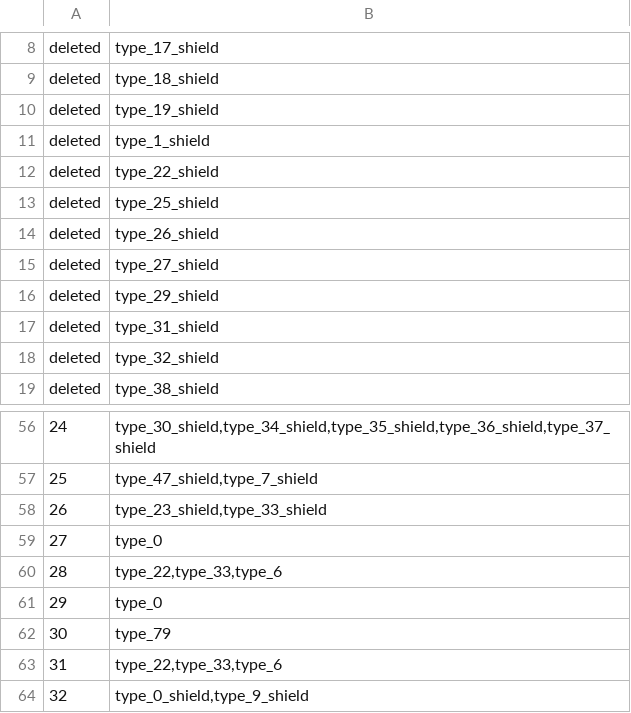
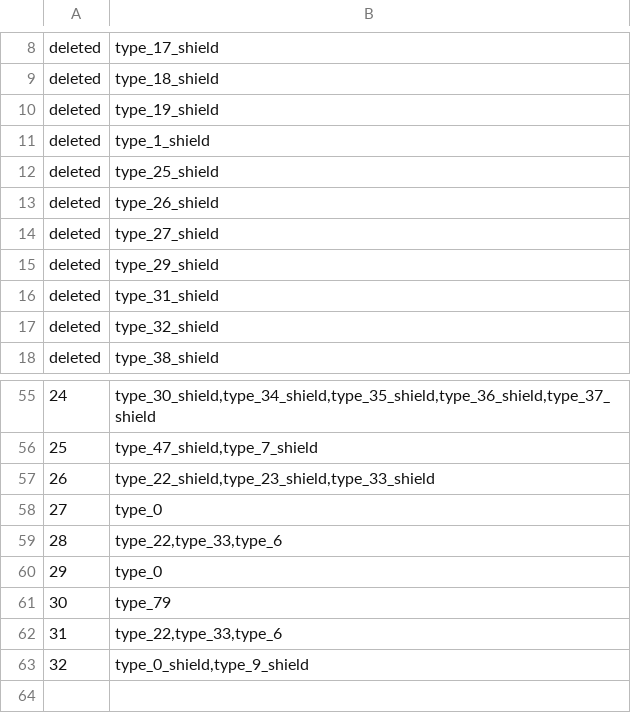
Before and after one commit to stdarg/OpenGold, a TSV file: data/art/combat-body-looks.tsv, drawn as a sheet; only a part is shown, gaps mark what is left out; removed rows and columns are numbered as before the commit, all else as after; the diff names each change by its address in the sheet, - before the commit and + after, or states it on an @@ line.

Commit message:
Restore one-handed Jo Stick and shield artwork

```diff
--- a/data/art/combat-body-looks.tsv
+++ b/data/art/combat-body-looks.tsv
-row 12: deleted | type_22_shield
-B57: type_23_shield,type_33_shield
+B57: type_22_shield,type_23_shield,type_33_shield
```
Also changed, not shown: 1 other file.
